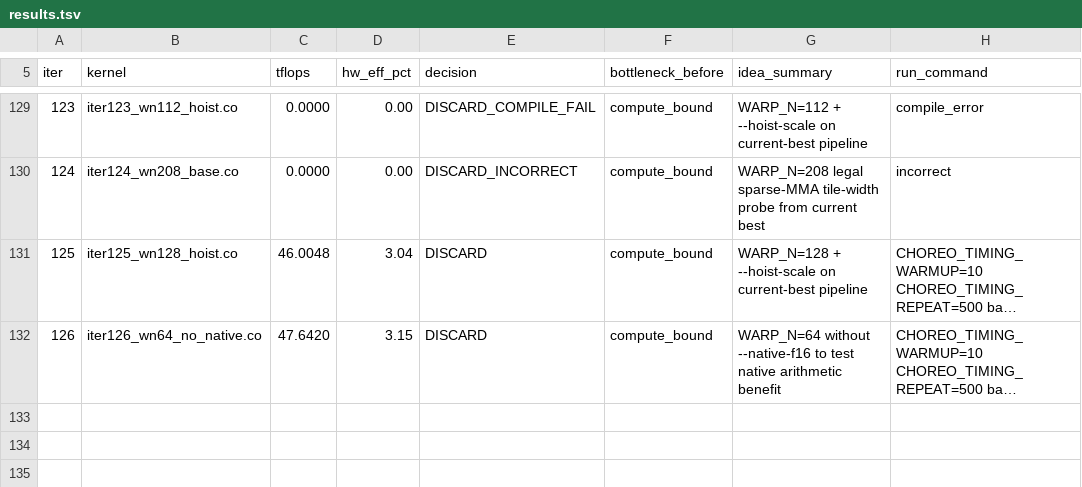
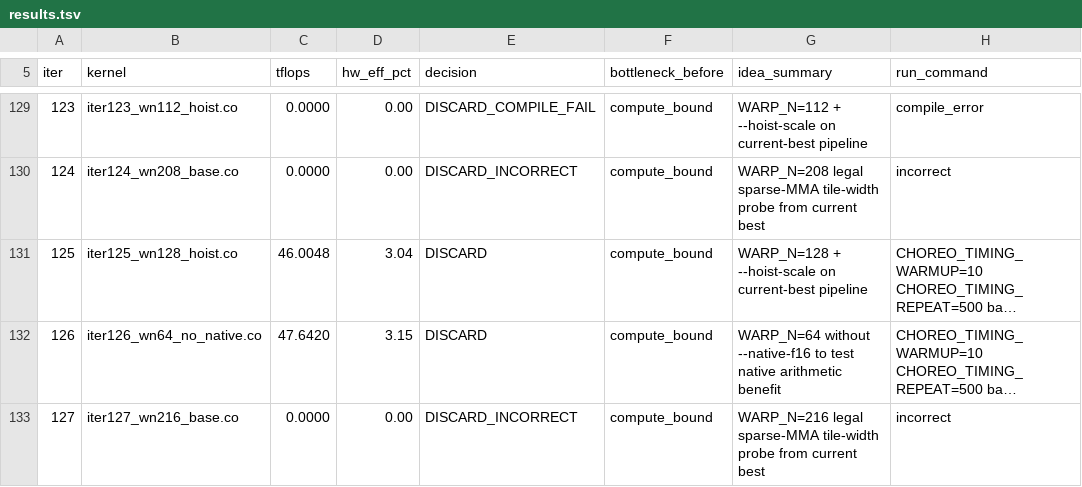
Before and after one commit to codes1gn/CroqTuner, a TSV file: tuning/logs/f16_768x768x768_fs/results.tsv, drawn as a sheet; only a part is shown, gaps mark what is left out; long unchanged cells end in …; the diff names each change by its address in the sheet, - before the commit and + after, or states it on an @@ line.

Commit message:
f16_768x768x768_fs iter127: WARP_N=216 legal sparse-MMA tile-width probe from current best — TFLOPS: 47.6603 -> 0.0000 (DISCARD_INCORRECT)

```diff
--- a/tuning/logs/f16_768x768x768_fs/results.tsv
+++ b/tuning/logs/f16_768x768x768_fs/results.tsv
+row 133: 127 | iter127_wn216_base.co | 0.0000 | 0.00 | DISCARD_INCORRECT | compute_bound | WARP_N=216 legal sparse-MMA tile-width probe from current best | incorrect
```
Also changed, not shown: 8 other files.
